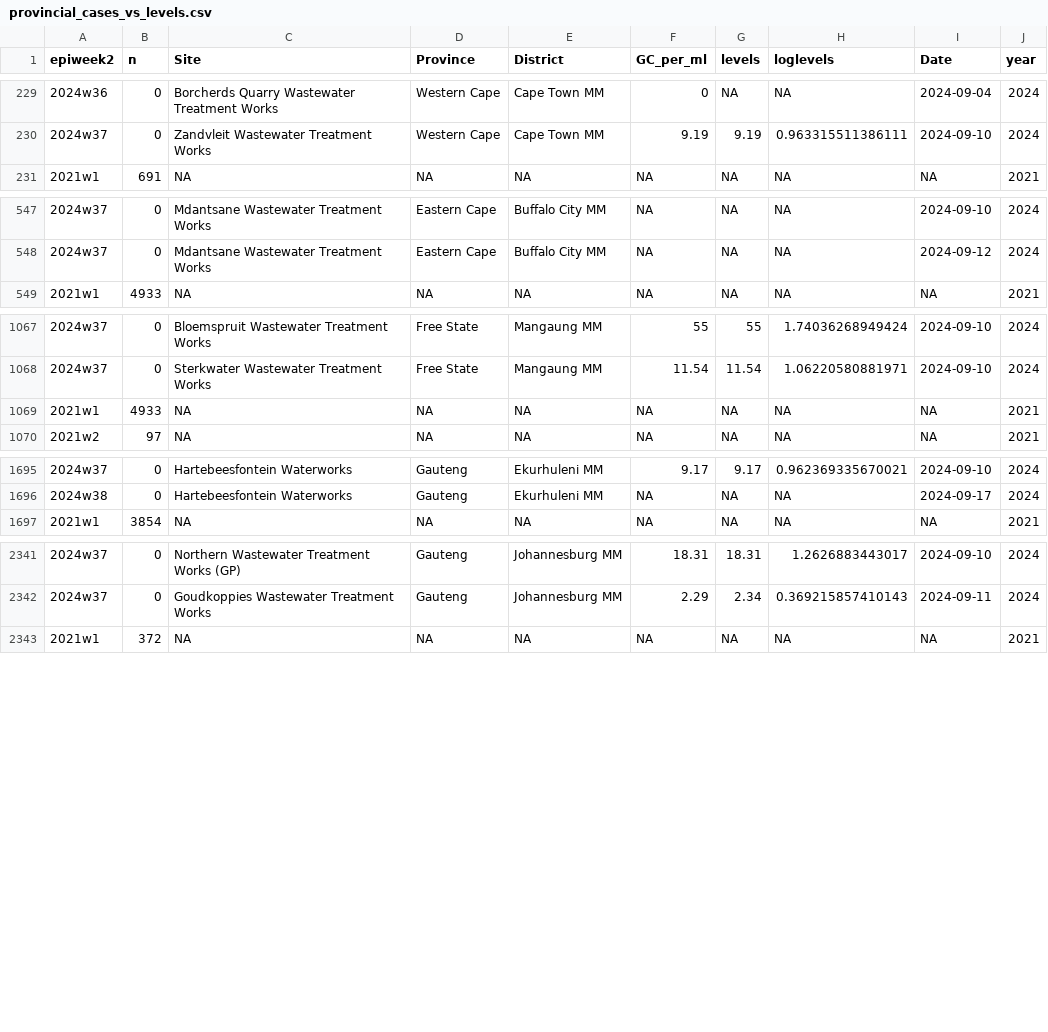
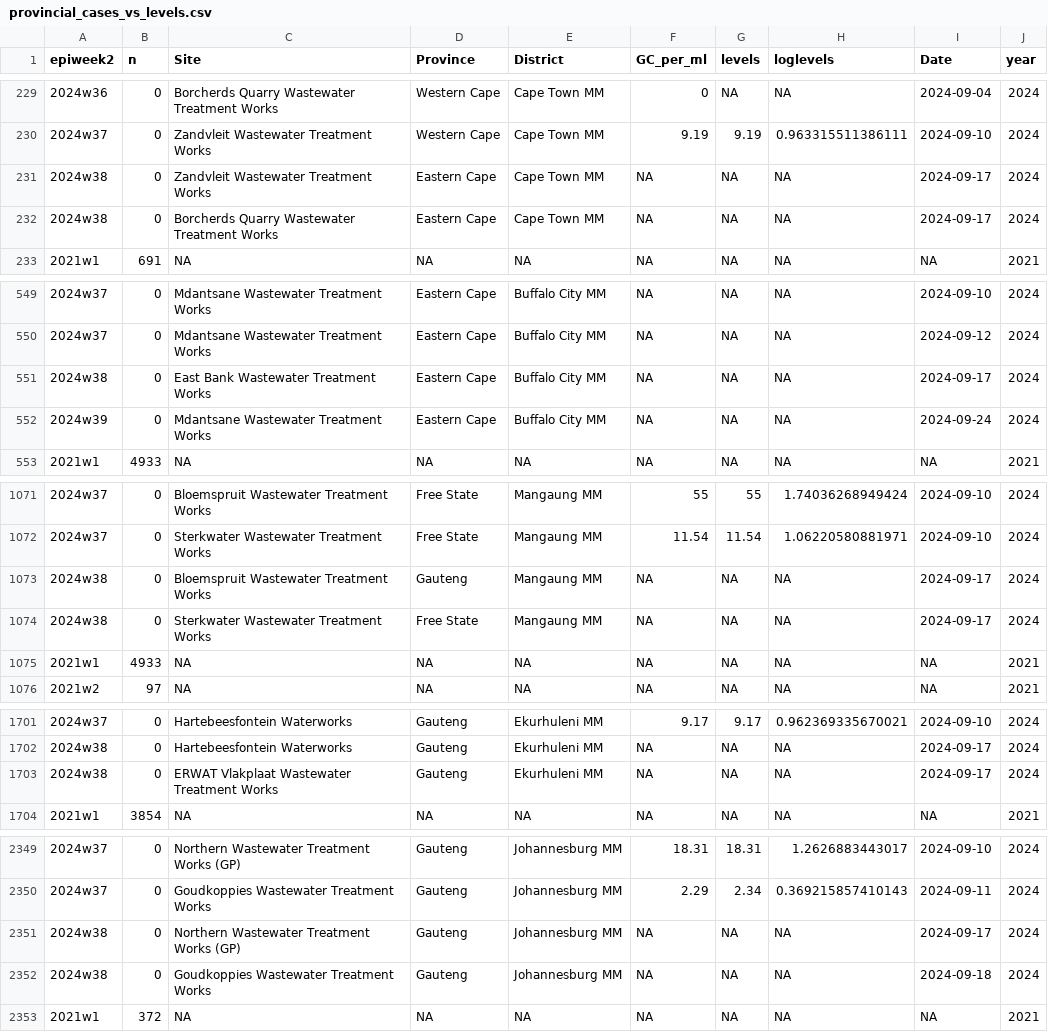
Before and after one commit to NICD-Wastewater-Genomics/NICD-Dash-Data, a CSV file: provincial_cases_vs_levels.csv, drawn as a sheet; only a part is shown, gaps mark what is left out; the diff covers the shown part only; the diff names each change by its address in the sheet, - before the commit and + after, or states it on an @@ line.

Commit message:
Automated quantitative data update

```diff
--- a/provincial_cases_vs_levels.csv
+++ b/provincial_cases_vs_levels.csv
+row 231: 2024w38 | 0 | Zandvleit Wastewater Treatment Works | Eastern Cape | Cape Town MM | NA | NA | NA | 2024-09-17 | 2024
+row 232: 2024w38 | 0 | Borcherds Quarry Wastewater Treatment Works | Eastern Cape | Cape Town MM | NA | NA | NA | 2024-09-17 | 2024
+row 551: 2024w38 | 0 | East Bank Wastewater Treatment Works | Eastern Cape | Buffalo City MM | NA | NA | NA | 2024-09-17 | 2024
+row 552: 2024w39 | 0 | Mdantsane Wastewater Treatment Works | Eastern Cape | Buffalo City MM | NA | NA | NA | 2024-09-24 | 2024
+row 1073: 2024w38 | 0 | Bloemspruit Wastewater Treatment Works | Gauteng | Mangaung MM | NA | NA | NA | 2024-09-17 | 2024
+row 1074: 2024w38 | 0 | Sterkwater Wastewater Treatment Works | Free State | Mangaung MM | NA | NA | NA | 2024-09-17 | 2024
+row 1703: 2024w38 | 0 | ERWAT Vlakplaat Wastewater Treatment Works | Gauteng | Ekurhuleni MM | NA | NA | NA | 2024-09-17 | 2024
+row 2351: 2024w38 | 0 | Northern Wastewater Treatment Works (GP) | Gauteng | Johannesburg MM | NA | NA | NA | 2024-09-17 | 2024
+row 2352: 2024w38 | 0 | Goudkoppies Wastewater Treatment Works | Gauteng | Johannesburg MM | NA | NA | NA | 2024-09-18 | 2024
```
Also changed, not shown: 4 added rows elsewhere in this file, rsa_cases_vs_levels.csv.
